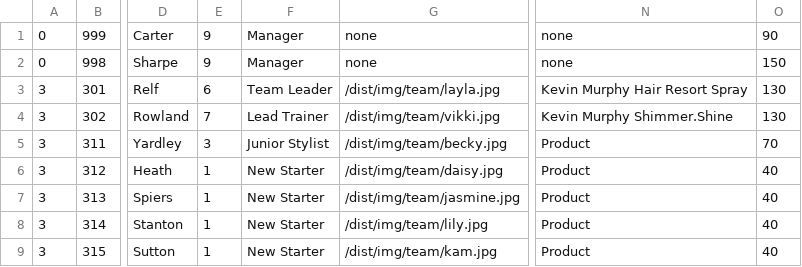
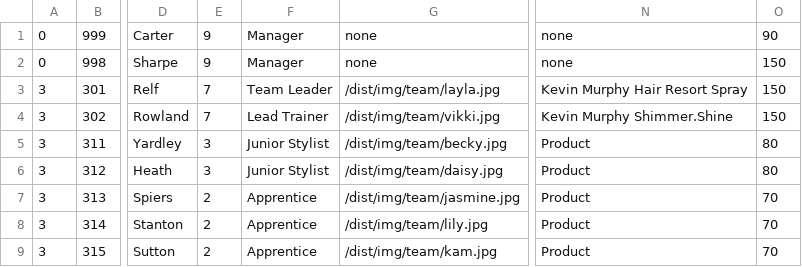
Before and after one commit to araquach/pk20, a CSV file: data/csv/team_members/Base-Base.csv, drawn as a sheet; only a part is shown, gaps mark what is left out; the diff names each change by its address in the sheet, - before the commit and + after, or states it on an @@ line.

Commit message:
Updated prices for stylists

```diff
--- a/data/csv/team_members/Base-Base.csv
+++ b/data/csv/team_members/Base-Base.csv
-E3: 6
+E3: 7
-O3:O4: 130
+O3:O4: 150
-O5: 70
+O5: 80
-E6: 1
+E6: 3
-F6: New Starter
+F6: Junior Stylist
-O6: 40
+O6: 80
-E7:E9: 1
+E7:E9: 2
-F7:F9: New Starter
+F7:F9: Apprentice
-O7:O9: 40
+O7:O9: 70
```
Also changed, not shown: 1 other file.
